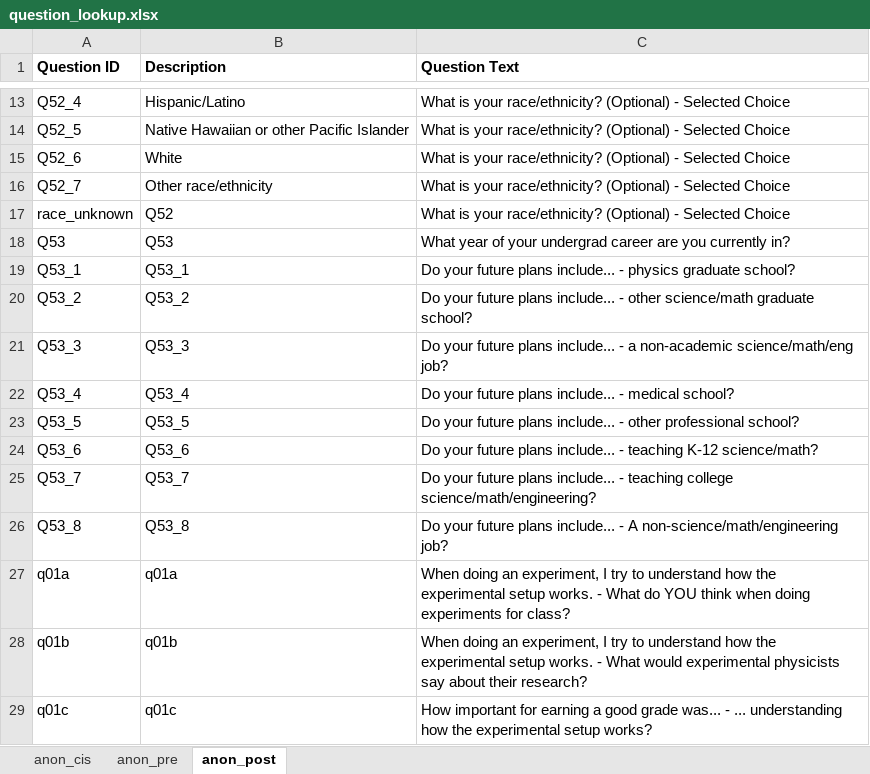
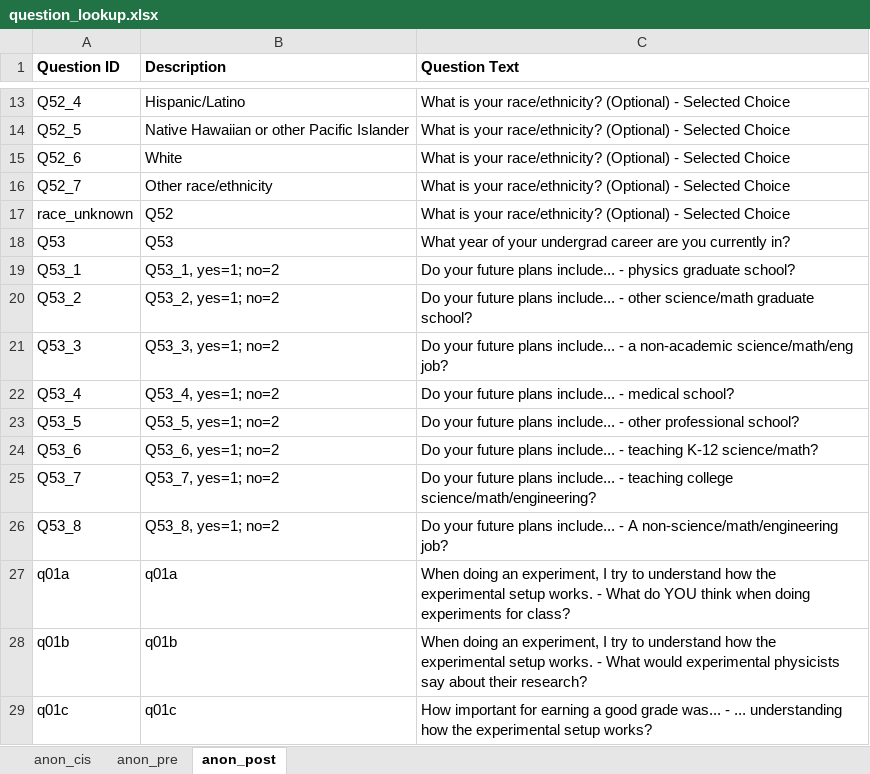
Before and after one commit to Lewandowski-Labs-PER/eclass-public, an Excel workbook: question_lookup.xlsx, sheet anon_post, drawn as a sheet; only a part is shown, gaps mark what is left out; values as stored, in another font and other column widths than the file's, no borders; the diff names each change by its address in the sheet, - before the commit and + after, or states it on an @@ line.

Commit message:
created buffy v intro notebook added details to metadata table

```diff
--- a/question_lookup.xlsx (sheet anon_post)
+++ b/question_lookup.xlsx (sheet anon_post)
-B19 (Description): Q53_1
+B19 (Description): Q53_1, yes=1; no=2
-B20 (Description): Q53_2
+B20 (Description): Q53_2, yes=1; no=2
-B21 (Description): Q53_3
+B21 (Description): Q53_3, yes=1; no=2
-B22 (Description): Q53_4
+B22 (Description): Q53_4, yes=1; no=2
-B23 (Description): Q53_5
+B23 (Description): Q53_5, yes=1; no=2
-B24 (Description): Q53_6
+B24 (Description): Q53_6, yes=1; no=2
-B25 (Description): Q53_7
+B25 (Description): Q53_7, yes=1; no=2
-B26 (Description): Q53_8
+B26 (Description): Q53_8, yes=1; no=2
```
Also changed, not shown: 2 other files.
